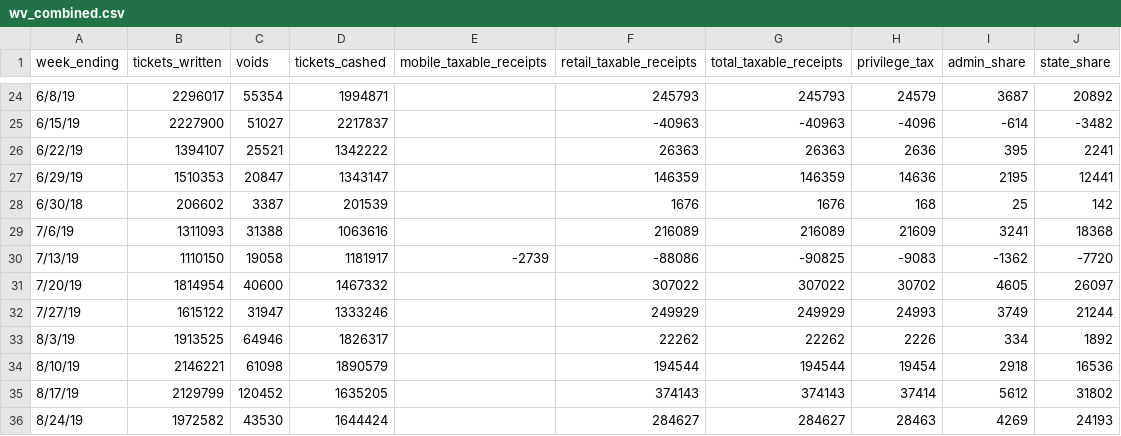
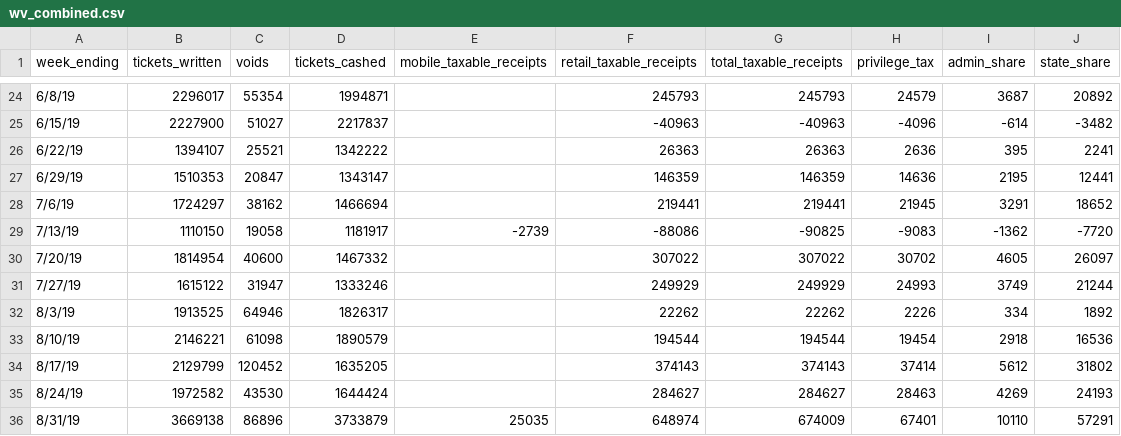
Before and after one commit to jsmorman/Predict-Sports-Wagering-Revenue, a CSV file: data/wv_combined.csv, drawn as a sheet; only a part is shown, gaps mark what is left out; the shorter side is filled out with more unchanged rows; removed rows and columns are numbered as before the commit, all else as after; the diff names each change by its address in the sheet, - before the commit and + after, or states it on an @@ line.

```diff
--- a/data/wv_combined.csv
+++ b/data/wv_combined.csv
-row 28: 6/30/18 | 206602 | 3387 | 201539 |  | 1676 | 1676 | 168 | 25 | 142
-B28 (tickets_written): 1311093
+B28 (tickets_written): 1724297
-C28 (voids): 31388
+C28 (voids): 38162
-D28 (tickets_cashed): 1063616
+D28 (tickets_cashed): 1466694
-F28 (retail_taxable_receipts): 216089
+F28 (retail_taxable_receipts): 219441
-G28 (total_taxable_receipts): 216089
+G28 (total_taxable_receipts): 219441
-H28 (privilege_tax): 21609
+H28 (privilege_tax): 21945
-I28 (admin_share): 3241
+I28 (admin_share): 3291
-J28 (state_share): 18368
+J28 (state_share): 18652
```
Also changed, not shown: 3 other files.
